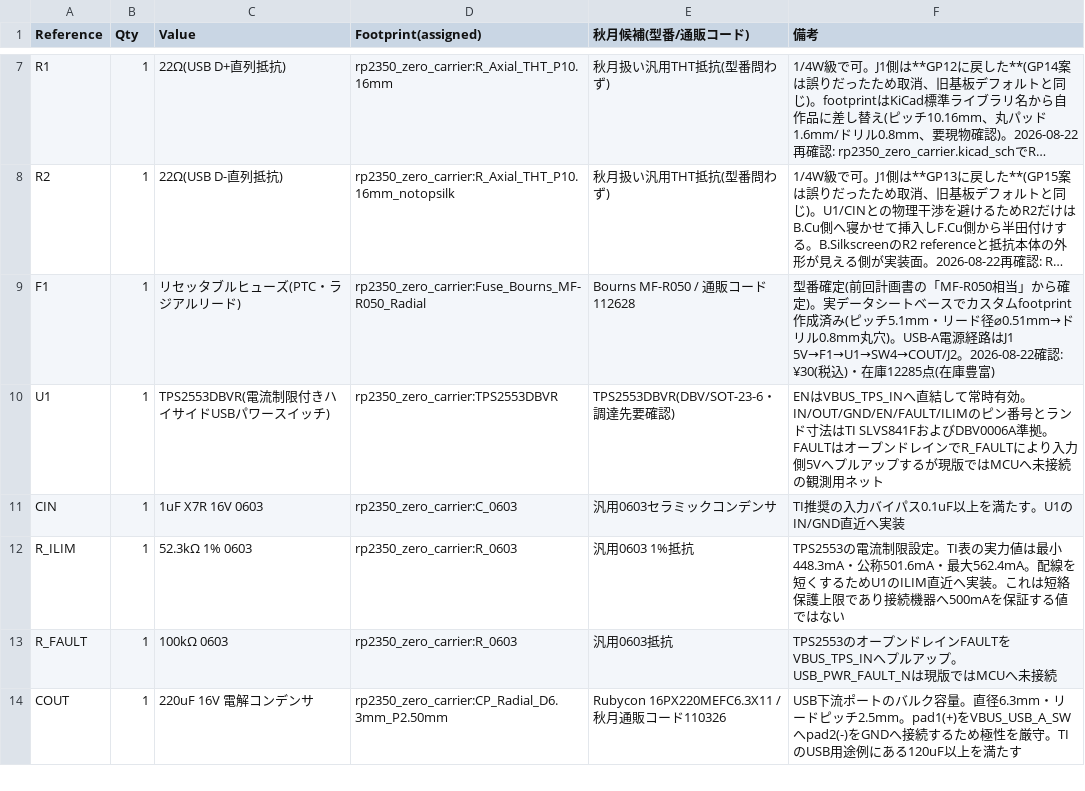
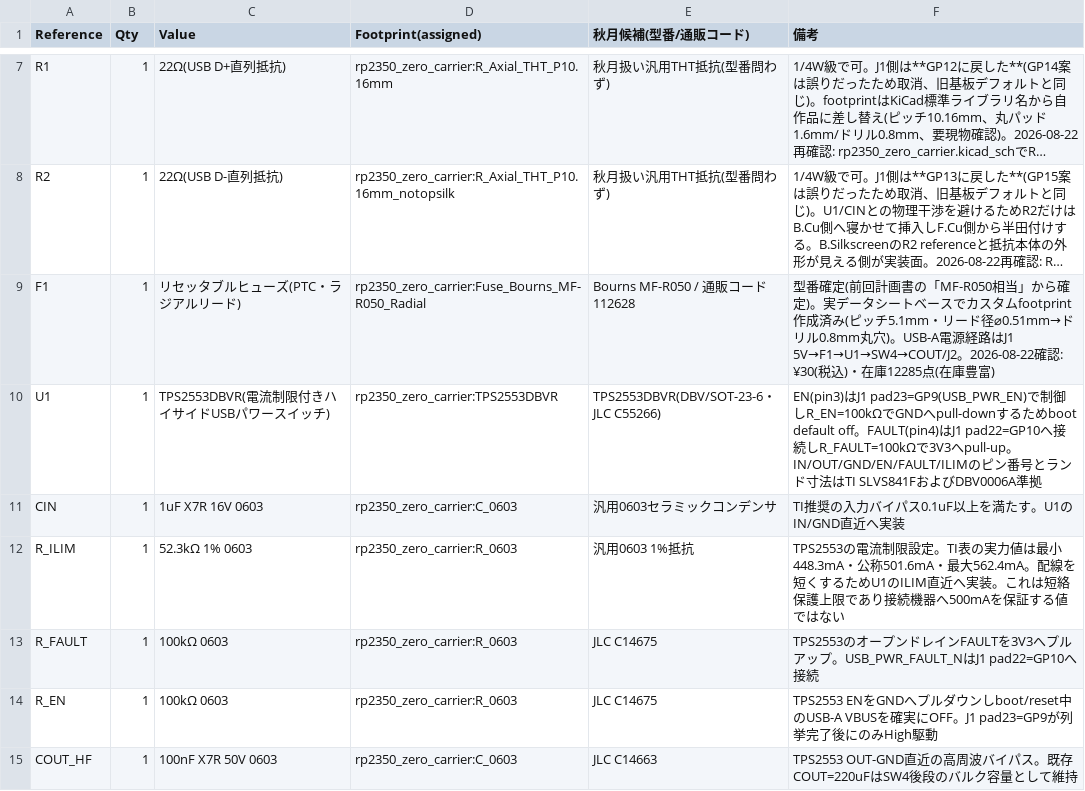
Before and after one commit to nananek/waveshare-genshin-midi-keyboard, a CSV file: hardware/rp2350_zero_carrier/bom.csv, drawn as a sheet; only a part is shown, gaps mark what is left out; the shorter side is filled out with more unchanged rows; long unchanged cells end in …; the diff covers the shown part only; the diff names each change by its address in the sheet, - before the commit and + after, or states it on an @@ line.

```diff
--- a/hardware/rp2350_zero_carrier/bom.csv
+++ b/hardware/rp2350_zero_carrier/bom.csv
-E10 (秋月候補(型番/通販コード)): TPS2553DBVR(DBV/SOT-23-6・調達先要確認)
+E10 (秋月候補(型番/通販コード)): TPS2553DBVR(DBV/SOT-23-6・JLC C55266)
-F10 (備考): ENはVBUS_TPS_INへ直結して常時有効。IN/OUT/GND/EN/FAULT/ILIMのピン番号とランド寸法はTI SLVS841FおよびDBV0006A準拠。FAULTはオープンドレインでR_FAULTにより入力側5Vへプルアップするが現版ではMCUへ未接続の観測用ネット
+F10 (備考): EN(pin3)はJ1 pad23=GP9(USB_PWR_EN)で制御しR_EN=100kΩでGNDへpull-downするためboot default off。FAULT(pin4)はJ1 pad22=GP10へ接続しR_FAULT=100kΩで3V3へpull-up。IN/OUT/GND/EN/FAULT/ILIMのピン番号とランド寸法はTI SLVS841FおよびDBV0006A準拠
-E13 (秋月候補(型番/通販コード)): 汎用0603抵抗
+E13 (秋月候補(型番/通販コード)): JLC C14675
-F13 (備考): …インFAULTをVBUS_TPS_INへプルアップ。USB_PWR_FAULT_Nは現版ではMCUへ未接続
+F13 (備考): …インFAULTを3V3へプルアップ。USB_PWR_FAULT_NはJ1 pad22=GP10へ接続
+row 14: R_EN | 1 | 100kΩ 0603 | rp2350_zero_carrier:R_0603 | JLC C14675 | TPS2553 ENをGNDへプルダウンしboot/reset中のUSB-A VBUSを確実にOFF。J1 pad23=GP9が列挙完了後にのみHigh駆動
+row 15: COUT_HF | 1 | 100nF X7R 50V 0603 | rp2350_zero_carrier:C_0603 | JLC C14663 | TPS2553 OUT-GND直近の高周波バイパス。既存COUT=220uFはSW4後段のバルク容量として維持
```
Also changed, not shown: 1 added row and 3 edited cells elsewhere in this file, 28 other files.
